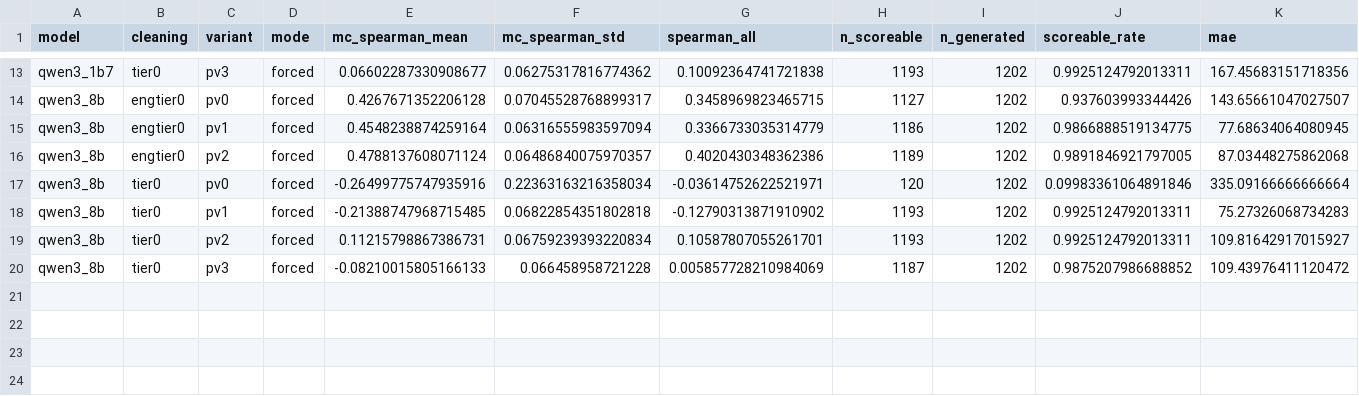
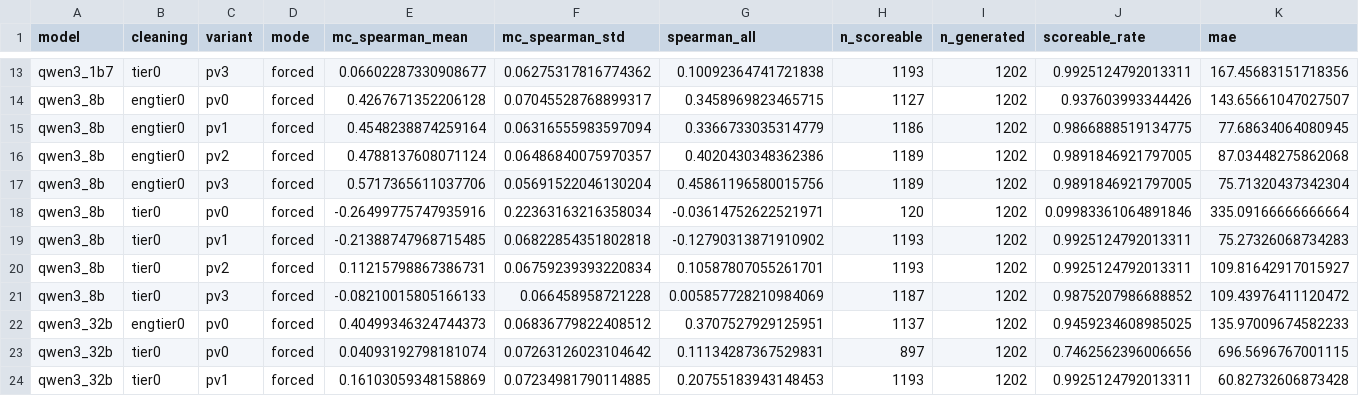
Before and after one commit to YarinBeni/HUJI-THESIS--YARIN, a CSV file: v_1/src/stress_tests/results/csv/t12_forced_dating.csv, drawn as a sheet; only a part is shown, gaps mark what is left out; rows hold the shown columns only; the diff names each change by its address in the sheet, - before the commit and + after, or states it on an @@ line.

```diff
--- a/v_1/src/stress_tests/results/csv/t12_forced_dating.csv
+++ b/v_1/src/stress_tests/results/csv/t12_forced_dating.csv
+row 17: qwen3_8b | engtier0 | pv3 | forced | 0.5717365611037706 | 0.05691522046130204 | 0.45861196580015756 | 1189 | 1202 | 0.9891846921797005 | 75.71320437342304
+row 22: qwen3_32b | engtier0 | pv0 | forced | 0.40499346324744373 | 0.06836779822408512 | 0.3707527929125951 | 1137 | 1202 | 0.9459234608985025 | 135.97009674582233
+row 23: qwen3_32b | tier0 | pv0 | forced | 0.04093192798181074 | 0.07263126023104642 | 0.11134287367529831 | 897 | 1202 | 0.7462562396006656 | 696.5696767001115
+row 24: qwen3_32b | tier0 | pv1 | forced | 0.16103059348158869 | 0.07234981790114885 | 0.20755183943148453 | 1193 | 1202 | 0.9925124792013311 | 60.82732606873428
```
Also changed, not shown: v_1/src/stress_tests/results/csv/e5_shuffle.csv, 2 other files.
